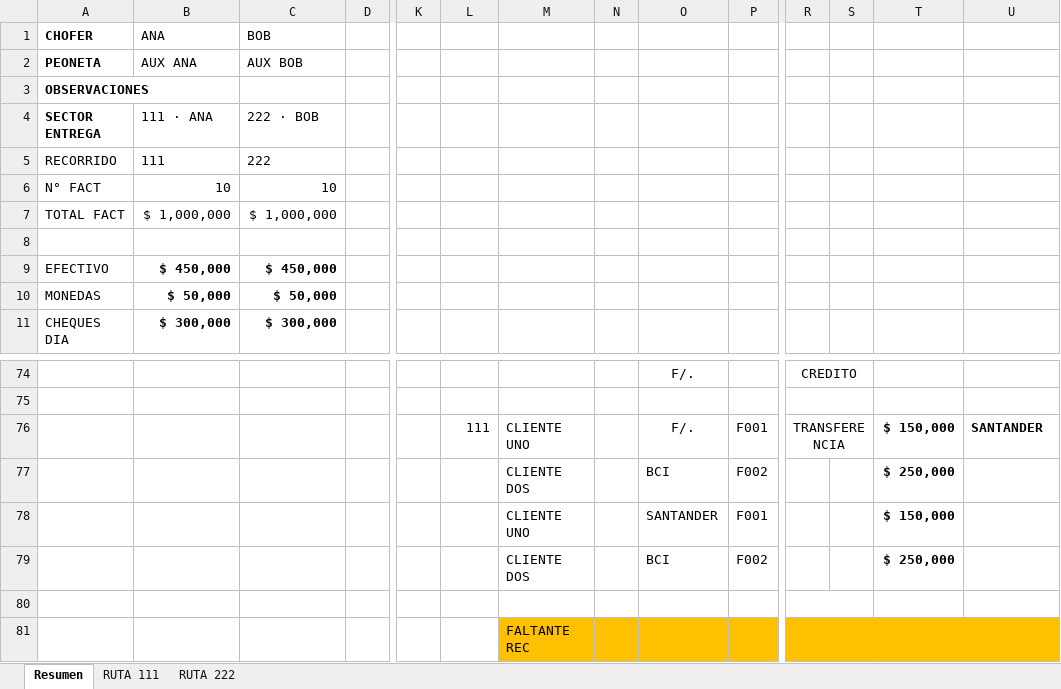
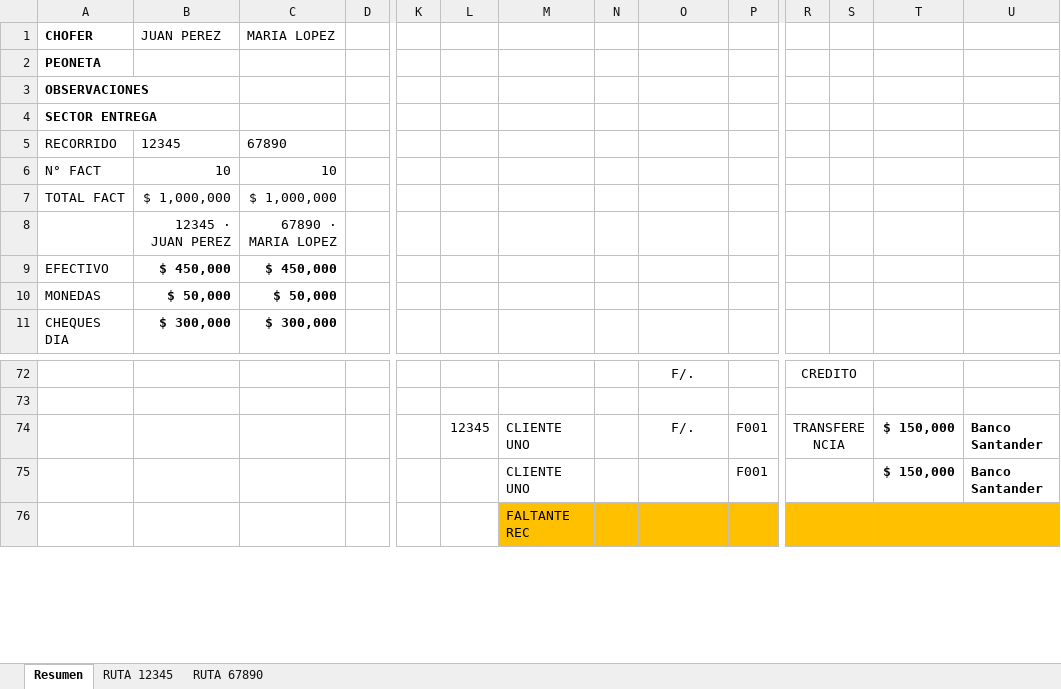
Before and after one commit to estebanrojasc/sephora, an Excel workbook: scripts/.tmp/consolidado-test.xlsx, sheet Resumen, drawn as a sheet; only a part is shown, gaps mark what is left out; values as stored, in another font and other column widths than the file's, no borders; charts and pictures not drawn; removed rows and columns are numbered as before the commit, all else as after; rows hold the shown columns only; the diff covers the shown part only; the diff names each change by its address in the sheet, - before the commit and + after, or states it on an @@ line.

```diff
--- a/scripts/.tmp/consolidado-test.xlsx (sheet Resumen)
+++ b/scripts/.tmp/consolidado-test.xlsx (sheet Resumen)
-sheet tab: RUTA 111
+sheet tab: RUTA 12345
-sheet tab: RUTA 222
+sheet tab: RUTA 67890
-B1: ANA
+B1: JUAN PEREZ
-C1: BOB
+C1: MARIA LOPEZ
-B2 (JUAN PEREZ): AUX ANA
+B2 (JUAN PEREZ): (empty)
-C2 (MARIA LOPEZ): AUX BOB
+C2 (MARIA LOPEZ): (empty)
-B4 (JUAN PEREZ): 111 · ANA
+B4 (JUAN PEREZ): (empty)
-C4 (MARIA LOPEZ): 222 · BOB
+C4 (MARIA LOPEZ): (empty)
-B5 (JUAN PEREZ): 111
+B5 (JUAN PEREZ): 12345
-C5 (MARIA LOPEZ): 222
+C5 (MARIA LOPEZ): 67890
-row 8: (empty)
+row 8:  | 12345 · JUAN PEREZ | 67890 · MARIA LOPEZ
-L74: 111
+L74: 12345
-U74: SANTANDER
+U74: Banco Santander
-row 77:  |  |  |  |  |  | CLIENTE DOS |  | BCI | F002 |  |  | $ 250,000
-O75: SANTANDER
+O75: (empty)
+R75:S75 merged
-U75: (empty)
+U75: Banco Santander
-row 79:  |  |  |  |  |  | CLIENTE DOS |  | BCI | F002 |  |  | $ 250,000
-row 80: (empty)
```
Also changed, not shown: 2 added rows, 4 removed rows, 15 edited cells and merged cells elsewhere in this sheet, sheet RUTA 12345, sheet RUTA 67890, formulas that keep their value, charts or pictures, scripts/.tmp/rendicion-test-output.xlsx, templates/RUTA CFT-ABL -2026.xlsx, 13 other files.
